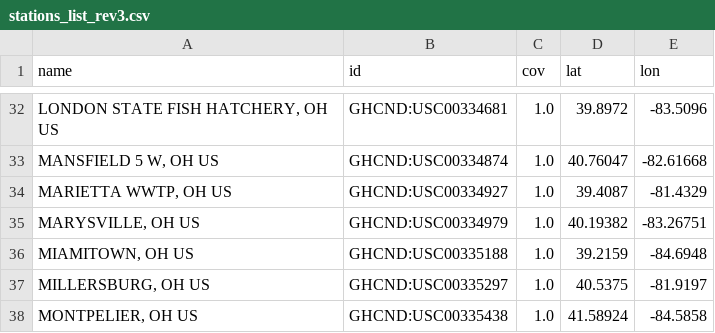
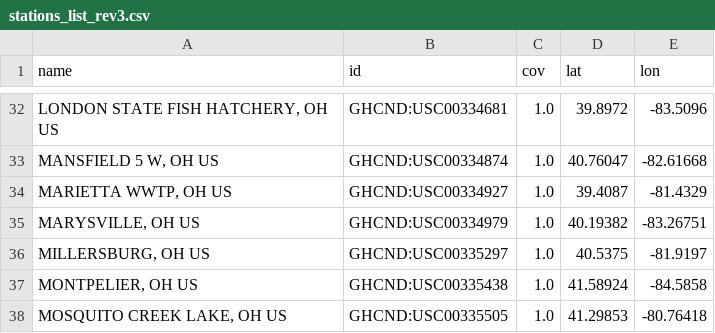
Before and after one commit to Bertruss/randomprocessFinal, a CSV file: helper scripts/stations_list_rev3.csv, drawn as a sheet; only a part is shown, gaps mark what is left out; the shorter side is filled out with more unchanged rows; the diff names each change by its address in the sheet, - before the commit and + after, or states it on an @@ line.

Commit message:
removing miamitown dataset for lack of data

```diff
--- a/helper scripts/stations_list_rev3.csv
+++ b/helper scripts/stations_list_rev3.csv
-row 36: MIAMITOWN, OH US | GHCND:USC00335188 | 1.0 | 39.2159 | -84.6948
```
Also changed, not shown: 1 other file.
